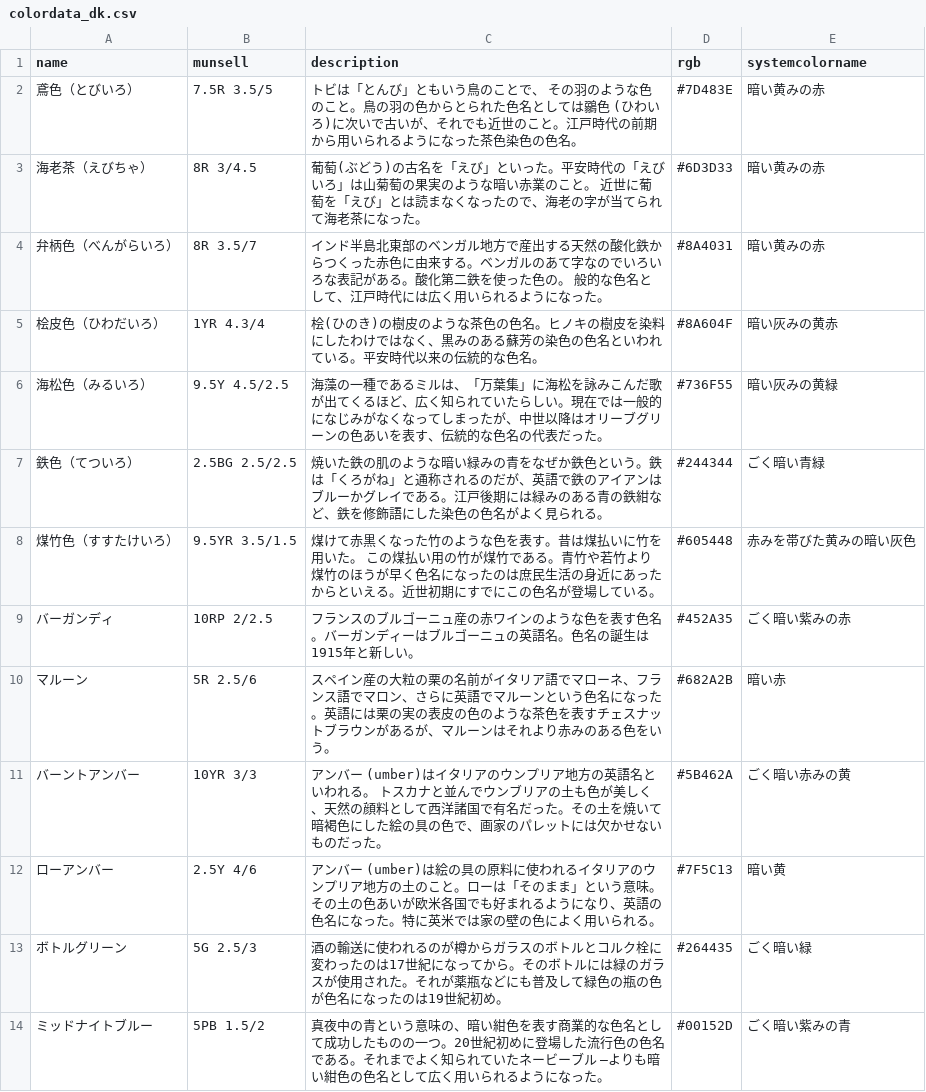
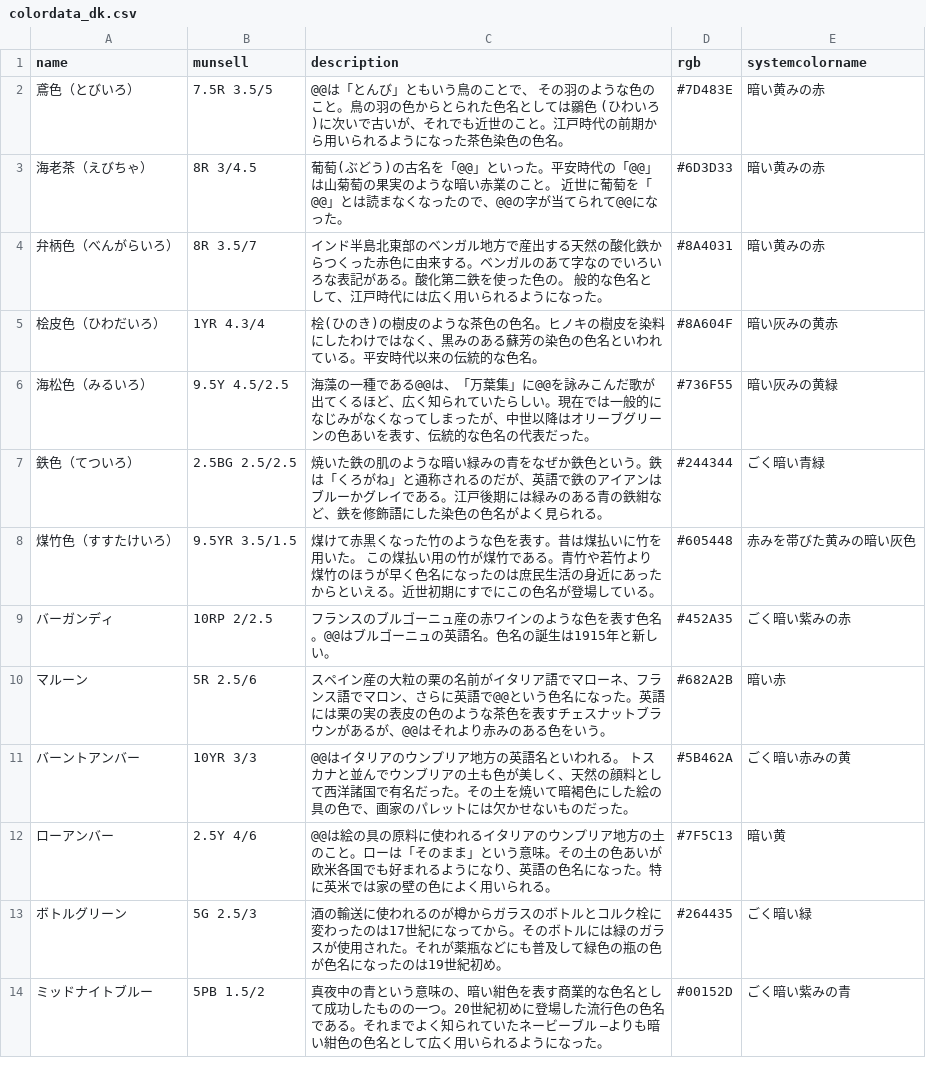
Before and after one commit to yoshimune/ColorNameQuiz, a CSV file: colordata_dk.csv, drawn as a sheet; only a part is shown; the diff covers the shown part only.

```diff
--- a/colordata_dk.csv
+++ b/colordata_dk.csv
@@ -1,13 +1,13 @@
 name,munsell,description,rgb,systemcolorname
-鳶色（とびいろ）,7.5R 3.5/5,トビは「とんび」ともいう鳥のことで、 その羽のような色のこと。鳥の羽の色からとられた色名としては鶸色 (ひわいろ)に次いで古いが、それでも近世のこと。江戸時代の前期から用いられるようになった茶色染色の色名。,#7D483E,暗い黄みの赤
-海老茶（えびちゃ）,8R 3/4.5,葡萄(ぶどう)の古名を「えび」といった。平安時代の「えびいろ」は山菊萄の果実のような暗い赤業のこと。 近世に葡萄を「えび」とは読まなくなったので、海老の字が当てられて海老茶になった。,#6D3D33,暗い黄みの赤
+鳶色（とびいろ）,7.5R 3.5/5,@@は「とんび」ともいう鳥のことで、 その羽のような色のこと。鳥の羽の色からとられた色名としては鶸色 (ひわいろ)に次いで古いが、それでも近世のこと。江戸時代の前期から用いられるようになった茶色染色の色名。,#7D483E,暗い黄みの赤
+海老茶（えびちゃ）,8R 3/4.5,葡萄(ぶどう)の古名を「@@」といった。平安時代の「@@」は山菊萄の果実のような暗い赤業のこと。 近世に葡萄を「@@」とは読まなくなったので、@@の字が当てられて@@になった。,#6D3D33,暗い黄みの赤
 弁柄色（べんがらいろ）,8R 3.5/7,インド半島北東部のベンガル地方で産出する天然の酸化鉄からつくった赤色に由来する。ベンガルのあて字なのでいろいろな表記がある。酸化第二鉄を使った色の。 般的な色名として、江戸時代には広く用いられるようになった。,#8A4031,暗い黄みの赤
 桧皮色（ひわだいろ）,1YR 4.3/4,桧(ひのき)の樹皮のような茶色の色名。ヒノキの樹皮を染料にしたわけではなく、黒みのある蘇芳の染色の色名といわれている。平安時代以来の伝統的な色名。,#8A604F,暗い灰みの黄赤
-海松色（みるいろ）,9.5Y 4.5/2.5,海藻の一種であるミルは、「万葉集」に海松を詠みこんだ歌が出てくるほど、広く知られていたらしい。現在では一般的になじみがなくなってしまったが、中世以降はオリーブグリーンの色あいを表す、伝統的な色名の代表だった。,#736F55,暗い灰みの黄緑
+海松色（みるいろ）,9.5Y 4.5/2.5,海藻の一種である@@は、「万葉集」に@@を詠みこんだ歌が出てくるほど、広く知られていたらしい。現在では一般的になじみがなくなってしまったが、中世以降はオリーブグリーンの色あいを表す、伝統的な色名の代表だった。,#736F55,暗い灰みの黄緑
 鉄色（てついろ）,2.5BG 2.5/2.5,焼いた鉄の肌のような暗い緑みの青をなぜか鉄色という。鉄は「くろがね」と通称されるのだが、英語で鉄のアイアンはブルーかグレイである。江戸後期には緑みのある青の鉄紺など、鉄を修飾語にした染色の色名がよく見られる。,#244344,ごく暗い青緑
 煤竹色（すすたけいろ）,9.5YR 3.5/1.5,煤けて赤黒くなった竹のような色を表す。昔は煤払いに竹を用いた。 この煤払い用の竹が煤竹である。青竹や若竹より煤竹のほうが早く色名になったのは庶民生活の身近にあったからといえる。近世初期にすでにこの色名が登場している。,#605448,赤みを帯びた黄みの暗い灰色
-バーガンディ,10RP 2/2.5,フランスのブルゴーニュ産の赤ワインのような色を表す色名。バーガンディーはブルゴーニュの英語名。色名の誕生は1915年と新しい。,#452A35,ごく暗い紫みの赤
-マルーン,5R 2.5/6,スペイン産の大粒の栗の名前がイタリア語でマローネ、フランス語でマロン、さらに英語でマルーンという色名になった。英語には栗の実の表皮の色のような茶色を表すチェスナットブラウンがあるが、マルーンはそれより赤みのある色をいう。,#682A2B,暗い赤
-バーントアンバー,10YR 3/3,アンバー (umber)はイタリアのウンプリア地方の英語名といわれる。 トスカナと並んでウンブリアの土も色が美しく、天然の顔料として西洋諸国で有名だった。その土を焼いて暗褐色にした絵の具の色で、画家のパレットには欠かせないものだった。,#5B462A,ごく暗い赤みの黄
-ローアンバー,2.5Y 4/6,アンバー (umber)は絵の具の原料に使われるイタリアのウンプリア地方の土のこと。ローは「そのまま」という意味。その土の色あいが欧米各国でも好まれるようになり、英語の色名になった。特に英米では家の壁の色によく用いられる。,#7F5C13,暗い黄
+バーガンディ,10RP 2/2.5,フランスのブルゴーニュ産の赤ワインのような色を表す色名。@@はブルゴーニュの英語名。色名の誕生は1915年と新しい。,#452A35,ごく暗い紫みの赤
+マルーン,5R 2.5/6,スペイン産の大粒の栗の名前がイタリア語でマローネ、フランス語でマロン、さらに英語で@@という色名になった。英語には栗の実の表皮の色のような茶色を表すチェスナットブラウンがあるが、@@はそれより赤みのある色をいう。,#682A2B,暗い赤
+バーントアンバー,10YR 3/3,@@はイタリアのウンプリア地方の英語名といわれる。 トスカナと並んでウンブリアの土も色が美しく、天然の顔料として西洋諸国で有名だった。その土を焼いて暗褐色にした絵の具の色で、画家のパレットには欠かせないものだった。,#5B462A,ごく暗い赤みの黄
+ローアンバー,2.5Y 4/6,@@は絵の具の原料に使われるイタリアのウンプリア地方の土のこと。ローは「そのまま」という意味。その土の色あいが欧米各国でも好まれるようになり、英語の色名になった。特に英米では家の壁の色によく用いられる。,#7F5C13,暗い黄
 ボトルグリーン,5G 2.5/3,酒の輸送に使われるのが樽からガラスのボトルとコルク栓に変わったのは17世紀になってから。そのボトルには緑のガラスが使用された。それが薬瓶などにも普及して緑色の瓶の色が色名になったのは19世紀初め。,#264435,ごく暗い緑
```
Also changed, not shown: 7 edited cells elsewhere in this file, colordata_dl.csv, colordata_lt.csv, 16 other files.
